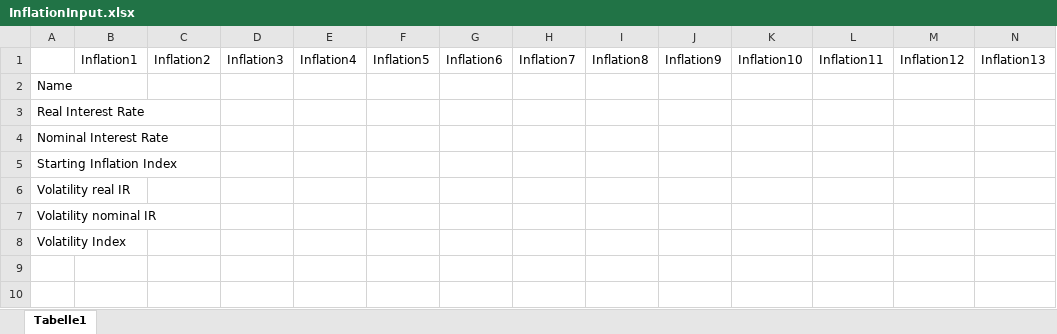
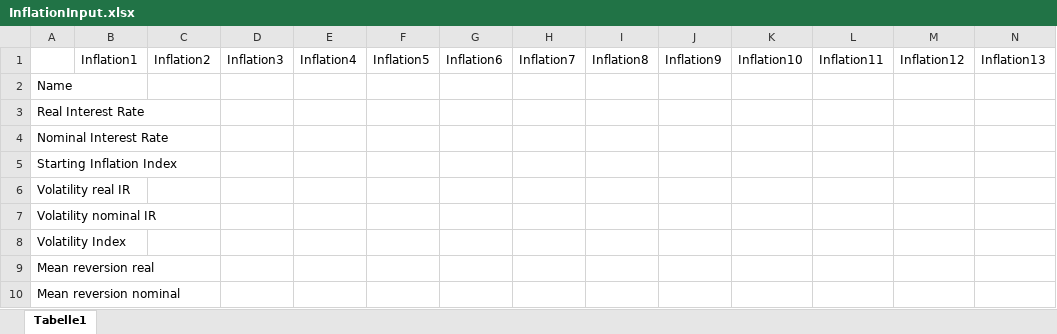
Before and after one commit to VincentVerelst/CVA-Tool, an Excel workbook: Risk Driver Simulation/Runfiles/InflationInput.xlsx, sheet Tabelle1, drawn as a sheet; only a part is shown; values as stored, in another font and other column widths than the file's, no borders; rows hold the shown columns only; the diff names each change by its address in the sheet, - before the commit and + after, or states it on an @@ line.

```diff
--- a/Risk Driver Simulation/Runfiles/InflationInput.xlsx (sheet Tabelle1)
+++ b/Risk Driver Simulation/Runfiles/InflationInput.xlsx (sheet Tabelle1)
+row 9: Mean reversion real
+row 10: Mean reversion nominal
```
Also changed, not shown: Risk Driver Simulation/Runfiles/IRinput.xlsx, 5 other files.
